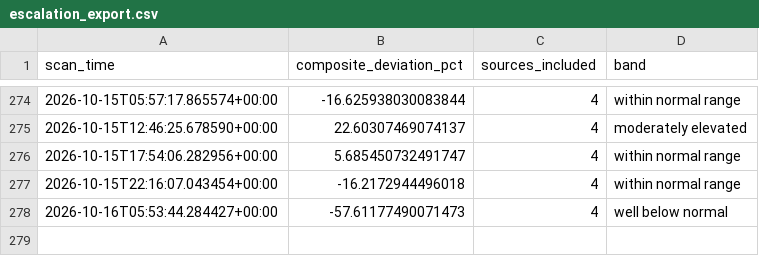
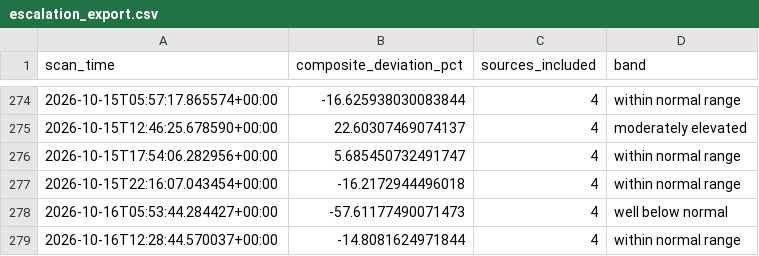
Before and after one commit to andrejsvorobjovs/baltic-monitor-site, a CSV file: escalation_export.csv, drawn as a sheet; only a part is shown, gaps mark what is left out; the diff names each change by its address in the sheet, - before the commit and + after, or states it on an @@ line.

```diff
--- a/escalation_export.csv
+++ b/escalation_export.csv
+row 279: 2026-10-16T12:28:44.570037+00:00 | -14.8081624971844 | 4 | within normal range
```
Also changed, not shown: history_export.csv, 4 other files.
